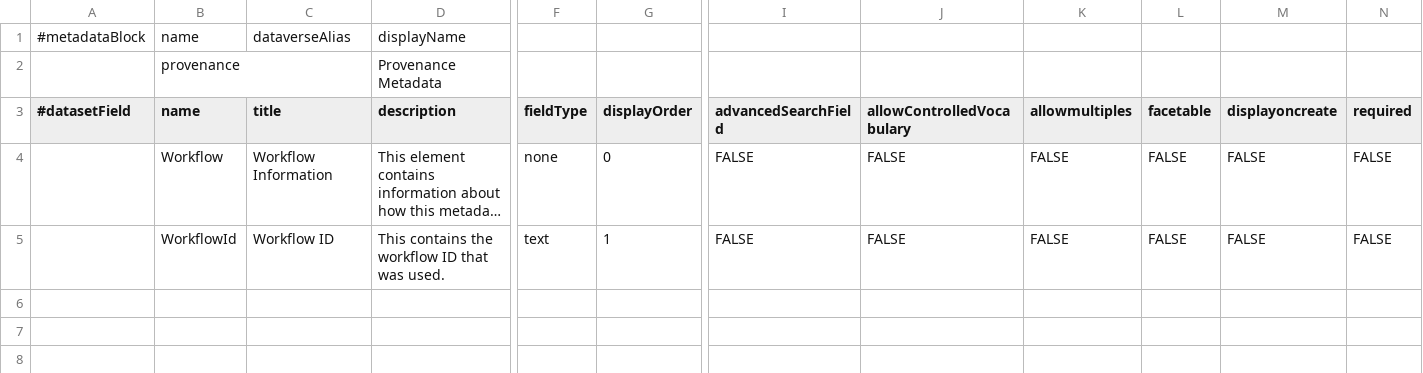
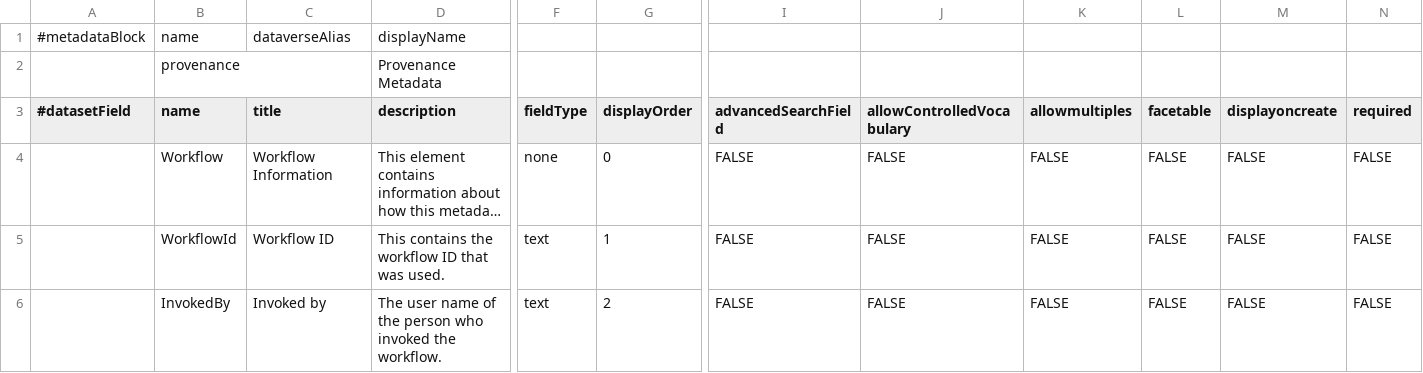
Before and after one commit to odissei-data/Custom-Metadata-Blocks, a TSV file: tsv files/provenance.tsv, drawn as a sheet; only a part is shown, gaps mark what is left out; long unchanged cells end in …; rows hold the shown columns only; the diff names each change by its address in the sheet, - before the commit and + after, or states it on an @@ line.

Commit message:
Update provenance.tsv

```diff
--- a/tsv files/provenance.tsv
+++ b/tsv files/provenance.tsv
+row 6:  | InvokedBy | Invoked by | The user name of the person who invoked the workflow. | text | 2 | FALSE | FALSE | FALSE | FALSE | FALSE | FALSE
```
